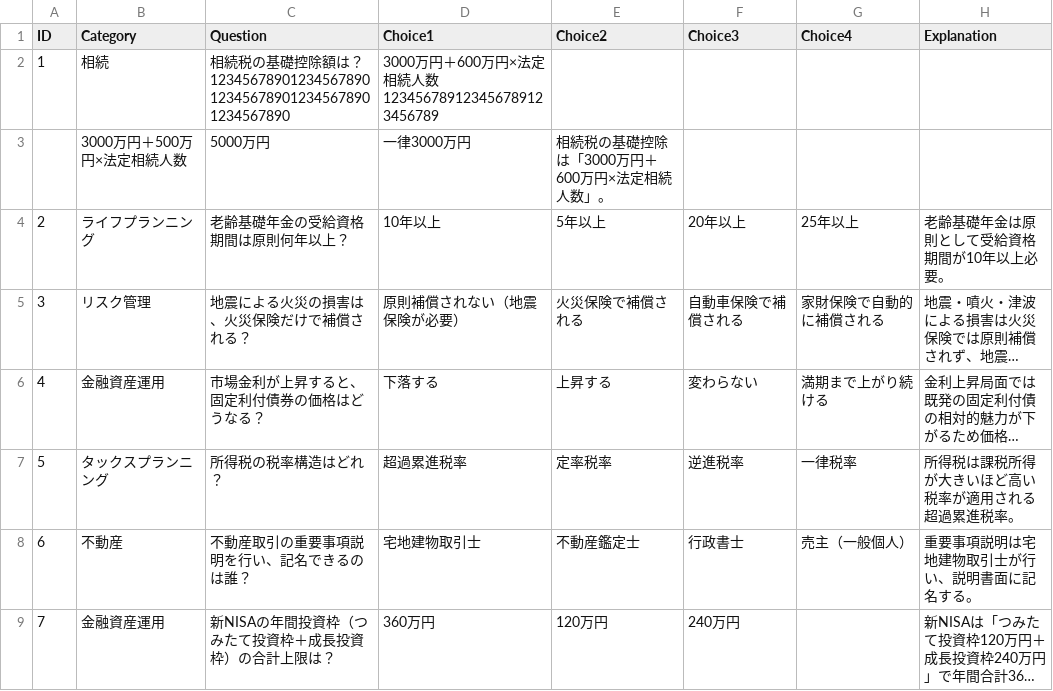
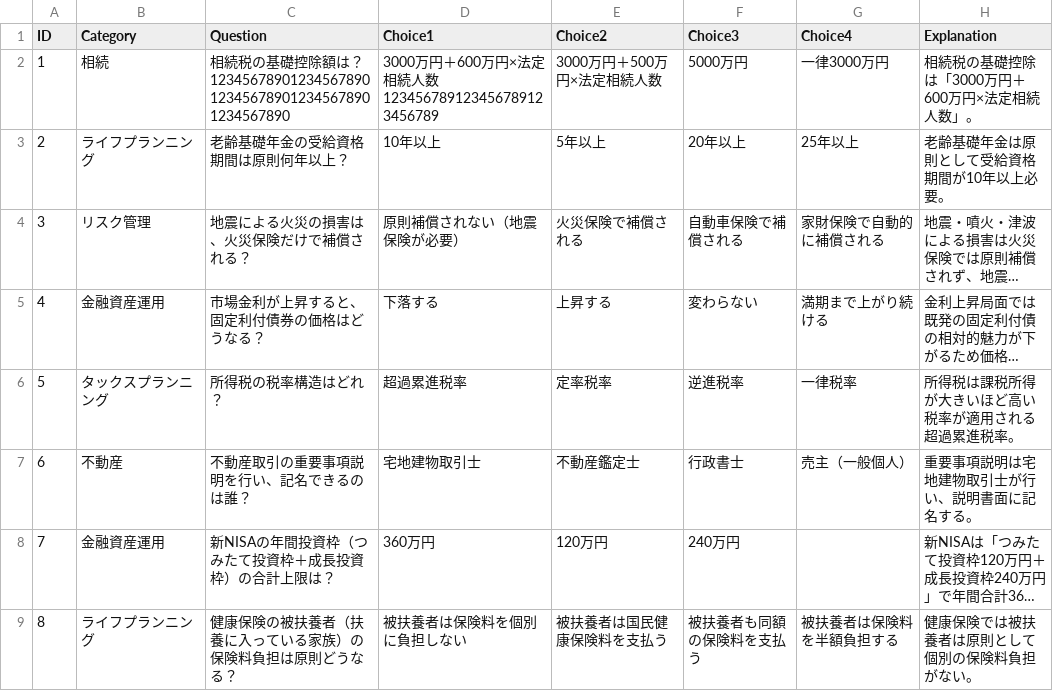
Before and after one commit to porihuru/LearnJS, a CSV file: questions_fallback.csv, drawn as a sheet; only a part is shown; the shorter side is filled out with more unchanged rows; long unchanged cells end in ….

Commit message:
questions_fallback.csv を更新

```diff
--- a/questions_fallback.csv
+++ b/questions_fallback.csv
@@ -1,4 +1,3 @@
 ID,Category,Question,Choice1,Choice2,Choice3,Choice4,Explanation
-1,相続,相続税の基礎控除額は？12345678901234567890123456789012345678901234567890,3000万円＋600万円×法定相続人数123456789123456789123456789
-,3000万円＋500万円×法定相続人数,5000万円,一律3000万円,相続税の基礎控除は「3000万円＋600万円×法定相続人数」。
+1,相続,相続税の基礎控除額は？12345678901234567890123456789012345678901234567890,3000万円＋600万円×法定相続人数123456789123456789123456789,3000万円＋500万円×法定相続人数,5000万円,一律3000万円,相続税の基礎控除は「3000万円＋600万円×法定相続人数」。
 2,ライフプランニング,老齢基礎年金の受給資格期間は原則何年以上？,10年以上,5年以上,20年以上,25年以上,老齢基礎年金は原則として受給資格期間が10年以上必要。
```
